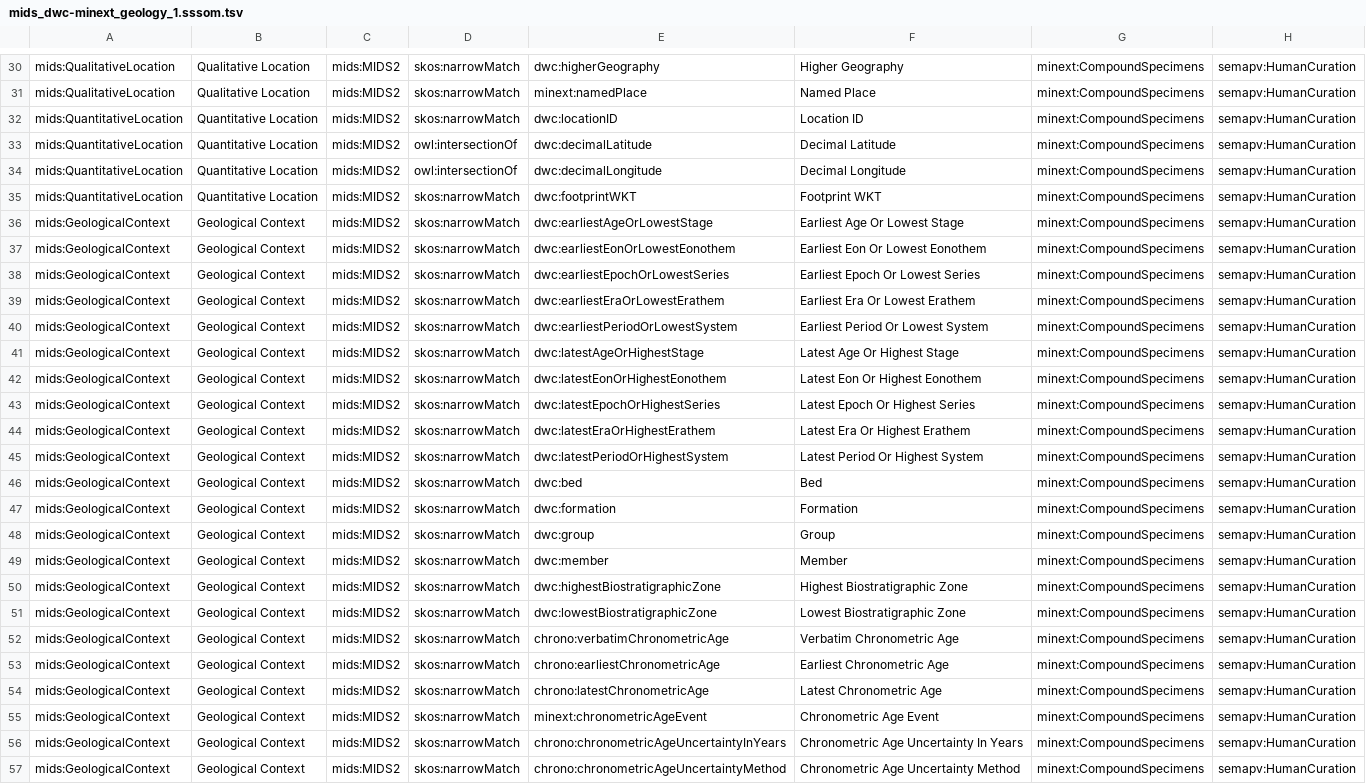
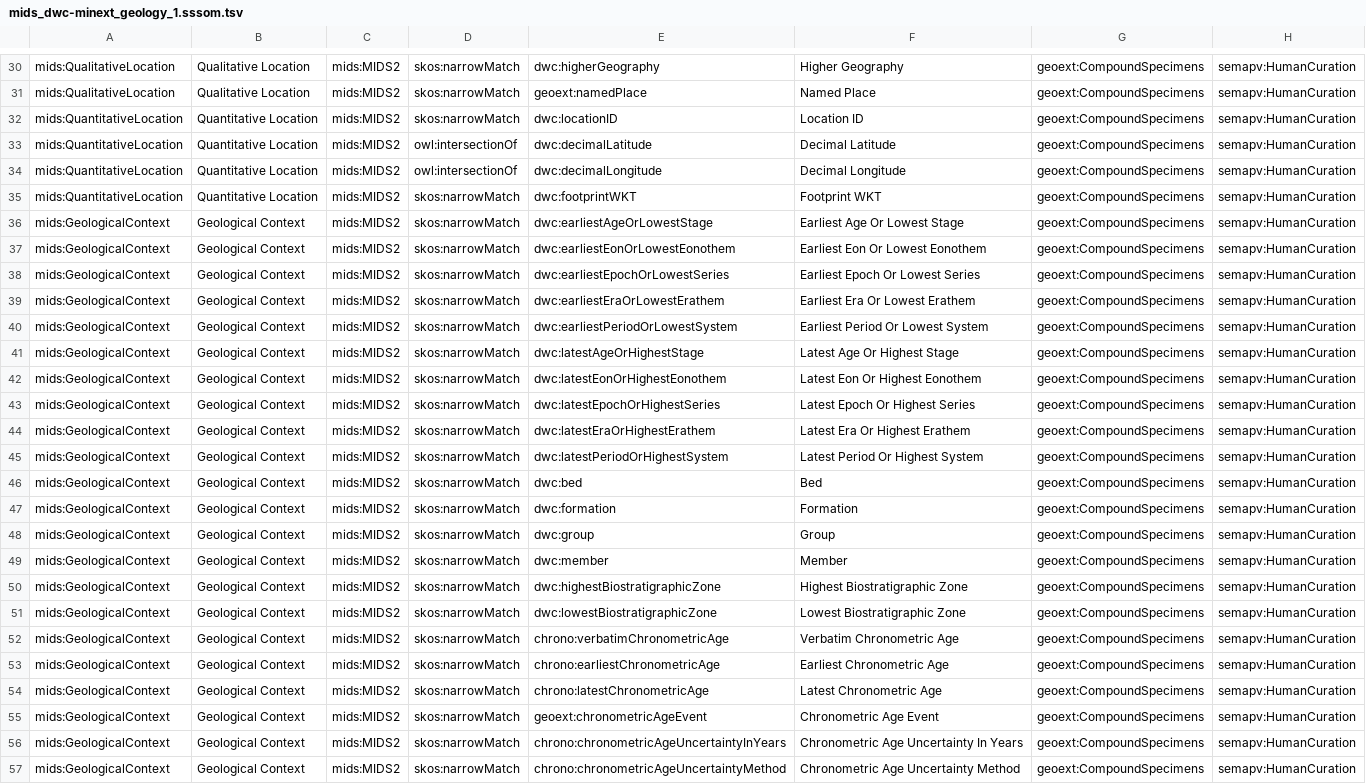
Before and after one commit to adamancer/MIDSCalculator, a TSV file: data/sssom/mids_dwc-minext_geology_1.sssom.tsv, drawn as a sheet; only a part is shown, gaps mark what is left out; the diff covers the shown part only; the diff names each change by its address in the sheet, - before the commit and + after, or states it on an @@ line.

Commit message:
Change minext prefix to geoext

```diff
--- a/data/sssom/mids_dwc-minext_geology_1.sssom.tsv
+++ b/data/sssom/mids_dwc-minext_geology_1.sssom.tsv
-G30:G57: minext:CompoundSpecimens
+G30:G57: geoext:CompoundSpecimens
-E31: minext:namedPlace
+E31: geoext:namedPlace
-E55: minext:chronometricAgeEvent
+E55: geoext:chronometricAgeEvent
```
Also changed, not shown: 40 edited cells elsewhere in this file, 2 other files.
